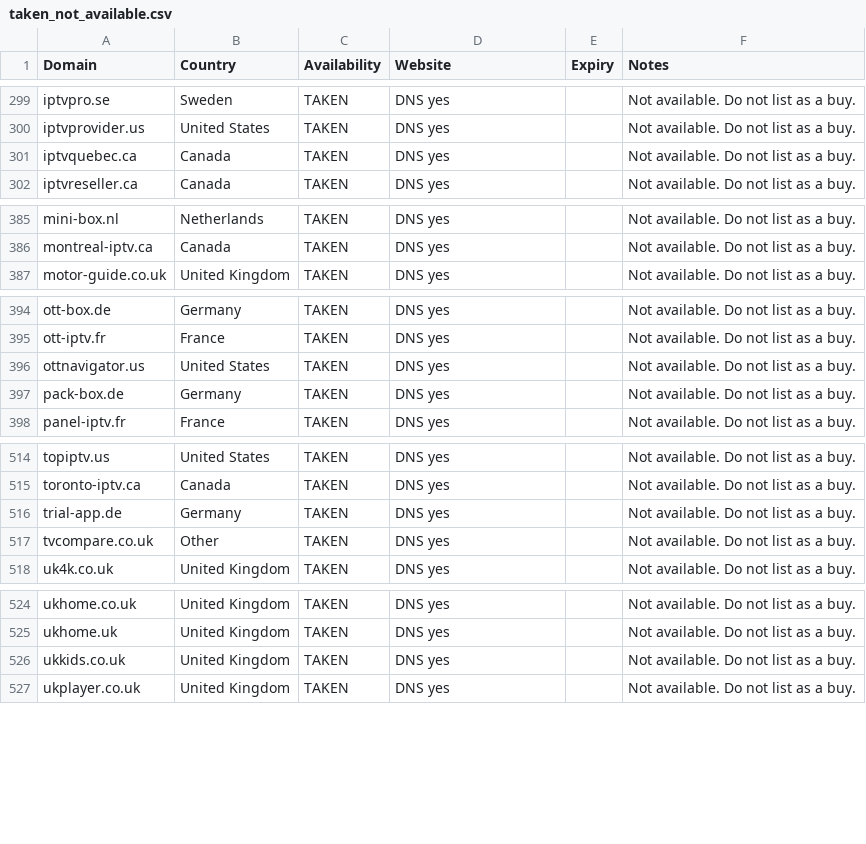
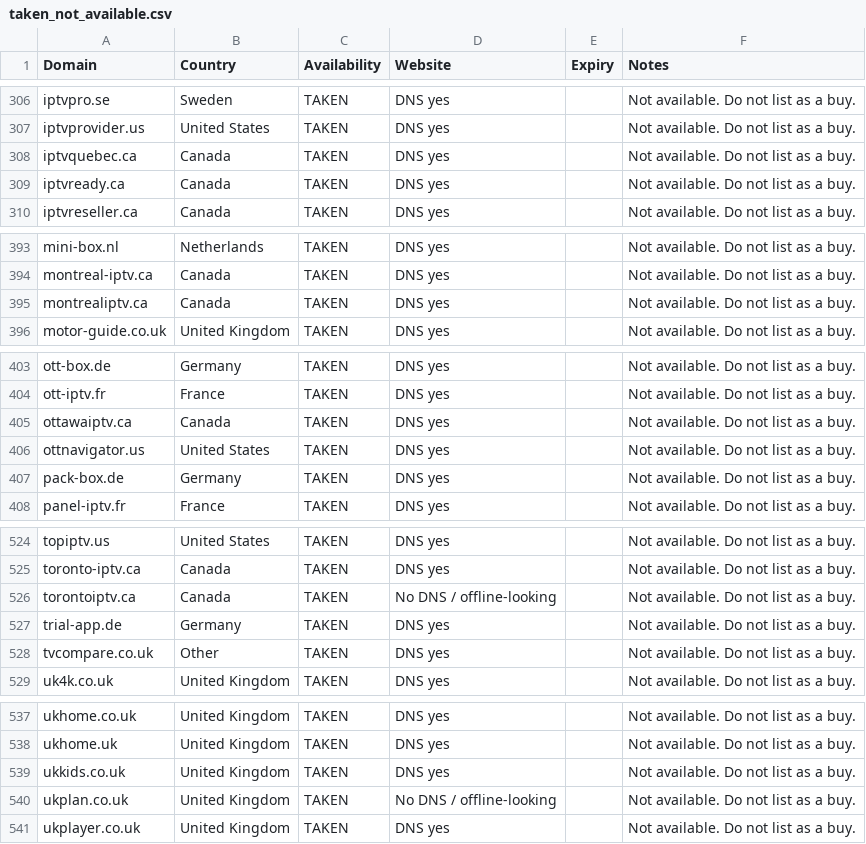
Before and after one commit to CryptoNews24/edit, a CSV file: research/iptv-seo/taken_not_available.csv, drawn as a sheet; only a part is shown, gaps mark what is left out; the diff covers the shown part only; the diff names each change by its address in the sheet, - before the commit and + after, or states it on an @@ line.

```diff
--- a/research/iptv-seo/taken_not_available.csv
+++ b/research/iptv-seo/taken_not_available.csv
+row 309: iptvready.ca | Canada | TAKEN | DNS yes |  | Not available. Do not list as a buy.
+row 395: montrealiptv.ca | Canada | TAKEN | DNS yes |  | Not available. Do not list as a buy.
+row 405: ottawaiptv.ca | Canada | TAKEN | DNS yes |  | Not available. Do not list as a buy.
+row 526: torontoiptv.ca | Canada | TAKEN | No DNS / offline-looking |  | Not available. Do not list as a buy.
+row 540: ukplan.co.uk | United Kingdom | TAKEN | No DNS / offline-looking |  | Not available. Do not list as a buy.
```
Also changed, not shown: 10 added rows elsewhere in this file, research/iptv-seo/canva/iptv-domains-canva-import.csv, 9 other files.
